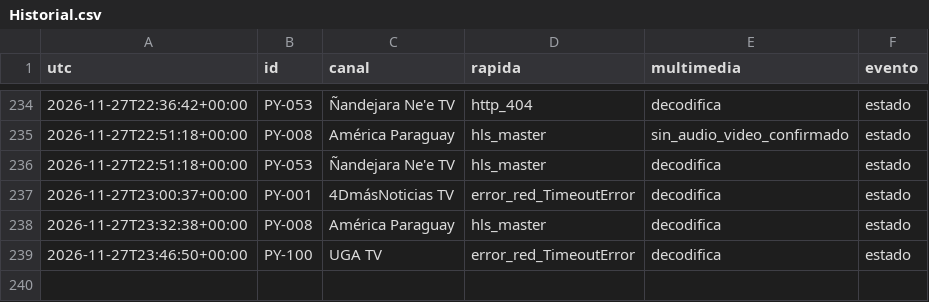
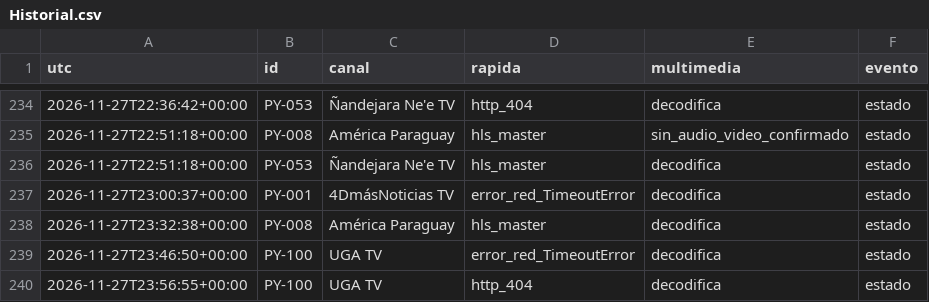
Before and after one commit to arevalosfermin560-pixel/Mi-IPTV, a CSV file: Historial.csv, drawn as a sheet; only a part is shown, gaps mark what is left out.

```diff
--- a/Historial.csv
+++ b/Historial.csv
@@ -239 +239,2 @@ utc,id,canal,rapida,multimedia,evento
 2026-11-27T23:46:50+00:00,PY-100,UGA TV,error_red_TimeoutError,decodifica,estado
+2026-11-27T23:56:55+00:00,PY-100,UGA TV,http_404,decodifica,estado
```
Also changed, not shown: Estado.csv, 1 other file.
